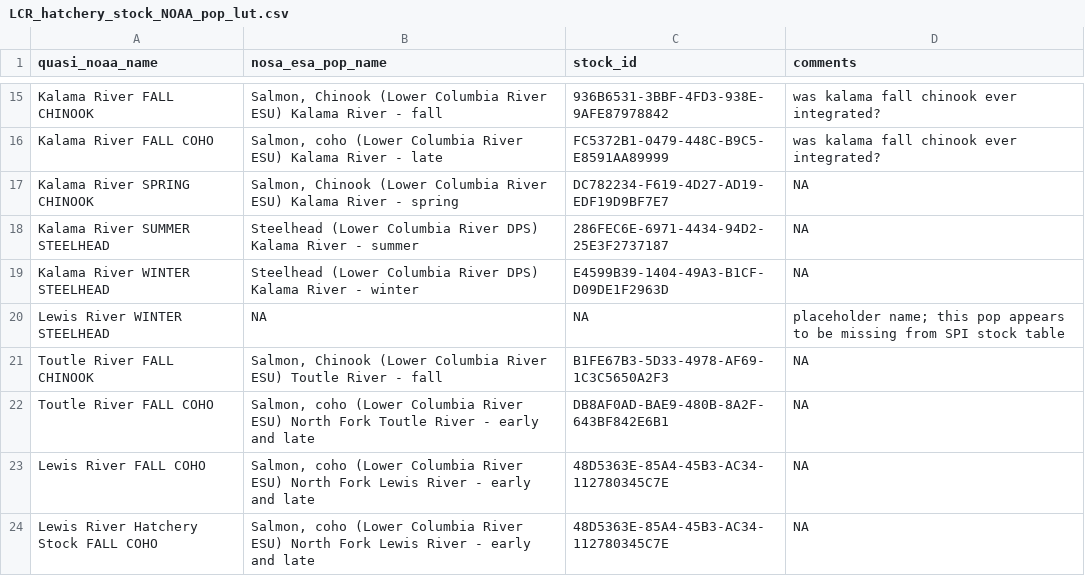
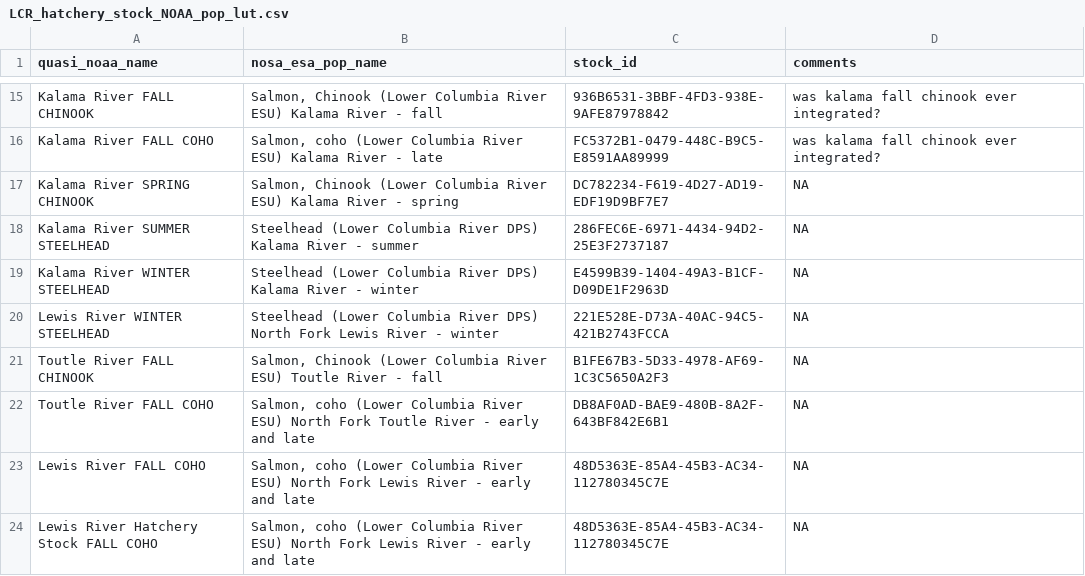
Before and after one commit to wdfw-fp/R5hatchery_indicators, a CSV file: LCR_hatchery_stock_NOAA_pop_lut.csv, drawn as a sheet; only a part is shown, gaps mark what is left out.

```diff
--- a/LCR_hatchery_stock_NOAA_pop_lut.csv
+++ b/LCR_hatchery_stock_NOAA_pop_lut.csv
@@ -19,3 +19,3 @@ Kalama River SUMMER STEELHEAD,Steelhead (Lower Columbia River DPS) Kalama River
 Kalama River WINTER STEELHEAD,Steelhead (Lower Columbia River DPS) Kalama River - winter,E4599B39-1404-49A3-B1CF-D09DE1F2963D,NA
-Lewis River WINTER STEELHEAD,NA,NA,placeholder name; this pop appears to be missing from SPI stock table
+Lewis River WINTER STEELHEAD,Steelhead (Lower Columbia River DPS) North Fork Lewis River - winter,221E528E-D73A-40AC-94C5-421B2743FCCA,NA
 Toutle River FALL CHINOOK,"Salmon, Chinook (Lower Columbia River ESU) Toutle River - fall",B1FE67B3-5D33-4978-AF69-1C3C5650A2F3,NA
```
Also changed, not shown: results_final.csv.
